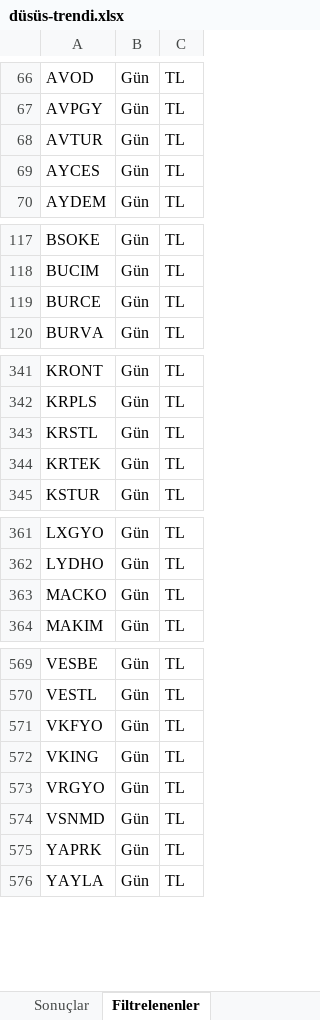
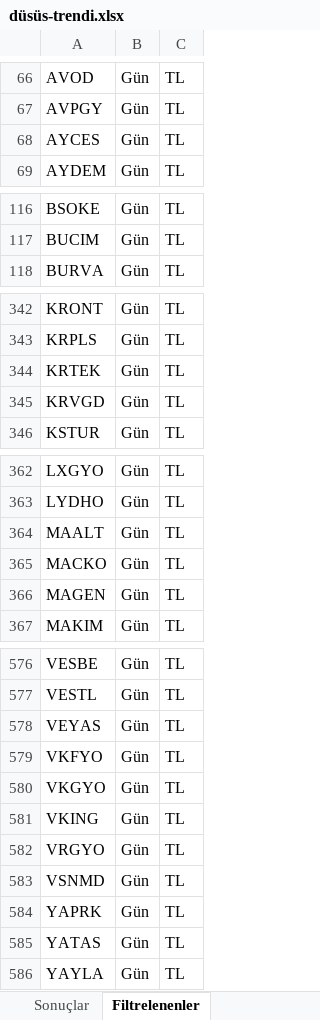
Before and after one commit to Ermana39/hoca-ile-borsa, an Excel workbook: app/borsa/gosterge-taramalari/data/düsüs-trendi.xlsx, sheet Filtrelenenler, drawn as a sheet; only a part is shown, gaps mark what is left out; values as stored, in another font and other column widths than the file's, no borders; removed rows and columns are numbered as before the commit, all else as after; the diff covers the shown part only; the diff names each change by its address in the sheet, - before the commit and + after, or states it on an @@ line.

```diff
--- a/app/borsa/gosterge-taramalari/data/düsüs-trendi.xlsx (sheet Filtrelenenler)
+++ b/app/borsa/gosterge-taramalari/data/düsüs-trendi.xlsx (sheet Filtrelenenler)
-row 68: AVTUR | Gün | TL
-row 119: BURCE | Gün | TL
-row 343: KRSTL | Gün | TL
+row 345: KRVGD | Gün | TL
+row 364: MAALT | Gün | TL
+row 366: MAGEN | Gün | TL
+row 578: VEYAS | Gün | TL
+row 580: VKGYO | Gün | TL
+row 585: YATAS | Gün | TL
```
Also changed, not shown: 9 added rows and 2 removed rows elsewhere in this sheet, sheet Sonuçlar, app/borsa/geri-alim-programlari/data/geri-alim.xlsx, app/borsa/tedbirli-hisseler/data/tedbir.xlsx, 25 other files.
